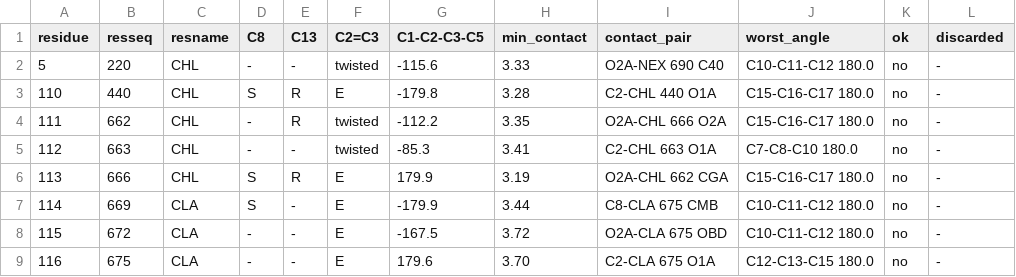
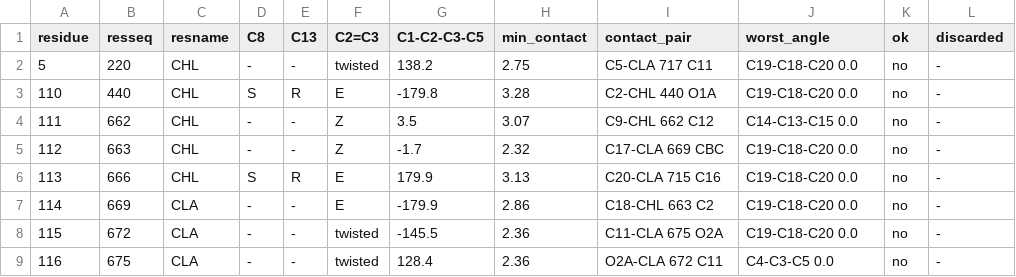
Before and after one commit to ViktorVanVaughn/phytyl-tail-builder, a TSV file: examples/minimal/expected/sphere-all-mie/stereo_report.tsv, drawn as a sheet; only a part is shown; the diff covers the shown part only.

Commit message:
Score clashes with a plain pair potential, without bonded neighbours
The clash score had a step at 3.4 A. Its cutoff grew with the number of
atoms within 3.4 A, every term was weighted by cutoff/distance, and the
terms included the new atom's bonded parent (about 50,000 at 1.53 A).
One more atom crossing 3.4 A therefore added about 1,100, more than a
real clash costs, and in the minimal example this is what left C2 of
CLA 717 2.10 A from its own O1A.

Each pair is now a Lennard-Jones or Mie term shifted to 0 at a fixed
4.5 A cutoff, with no weighting, so the score changes smoothly. The new
atom's 1-2 and 1-3 partners are left out: their distances are set by the
bond length and angle, and in the direction search they only pushed
angles open. The printed score per atom is now small (0.1-0.3 for most
tails of the example).

On the example the shortest contact is 2.30 A (C6 of CLA 717 to OBD of
CHL 220; a wider search trades it for 2.40 A C2-O1A, so the pocket is
tight) instead of 2.10 A, the default run passes the same 10 of 12 tails
and --fix-resolved-stereo all 12, and the run time is unchanged. The
reference outputs are regenerated. The second-pass test now follows CLA
672 and CLA 675, which a single pass leaves 2.0 A apart.

```diff
--- a/examples/minimal/expected/sphere-all-mie/stereo_report.tsv
+++ b/examples/minimal/expected/sphere-all-mie/stereo_report.tsv
@@ -1,9 +1,9 @@
 residue	resseq	resname	C8	C13	C2=C3	C1-C2-C3-C5	min_contact	contact_pair	worst_angle	ok	discarded
-5	220	CHL	-	-	twisted	-115.6	3.33	O2A-NEX 690 C40	C10-C11-C12 180.0	no	-
-110	440	CHL	S	R	E	-179.8	3.28	C2-CHL 440 O1A	C15-C16-C17 180.0	no	-
-111	662	CHL	-	R	twisted	-112.2	3.35	O2A-CHL 666 O2A	C15-C16-C17 180.0	no	-
-112	663	CHL	-	-	twisted	-85.3	3.41	C2-CHL 663 O1A	C7-C8-C10 180.0	no	-
-113	666	CHL	S	R	E	179.9	3.19	O2A-CHL 662 CGA	C15-C16-C17 180.0	no	-
-114	669	CLA	S	-	E	-179.9	3.44	C8-CLA 675 CMB	C10-C11-C12 180.0	no	-
-115	672	CLA	-	-	E	-167.5	3.72	O2A-CLA 675 OBD	C10-C11-C12 180.0	no	-
-116	675	CLA	-	-	E	179.6	3.70	C2-CLA 675 O1A	C12-C13-C15 180.0	no	-
+5	220	CHL	-	-	twisted	138.2	2.75	C5-CLA 717 C11	C19-C18-C20 0.0	no	-
+110	440	CHL	S	R	E	-179.8	3.28	C2-CHL 440 O1A	C19-C18-C20 0.0	no	-
+111	662	CHL	-	-	Z	3.5	3.07	C9-CHL 662 C12	C14-C13-C15 0.0	no	-
+112	663	CHL	-	-	Z	-1.7	2.32	C17-CLA 669 CBC	C19-C18-C20 0.0	no	-
+113	666	CHL	S	R	E	179.9	3.13	C20-CLA 715 C16	C19-C18-C20 0.0	no	-
+114	669	CLA	-	-	E	-179.9	2.86	C18-CHL 663 C2	C19-C18-C20 0.0	no	-
+115	672	CLA	-	-	twisted	-145.5	2.36	C11-CLA 675 O2A	C19-C18-C20 0.0	no	-
+116	675	CLA	-	-	twisted	128.4	2.36	O2A-CLA 672 C11	C4-C3-C5 0.0	no	-
```
Also changed, not shown: 19 edited cells elsewhere in this file, examples/minimal/expected/sphere/stereo_report.tsv, examples/minimal/expected/torsion-fix-resolved/stereo_report.tsv, 10 other files.
